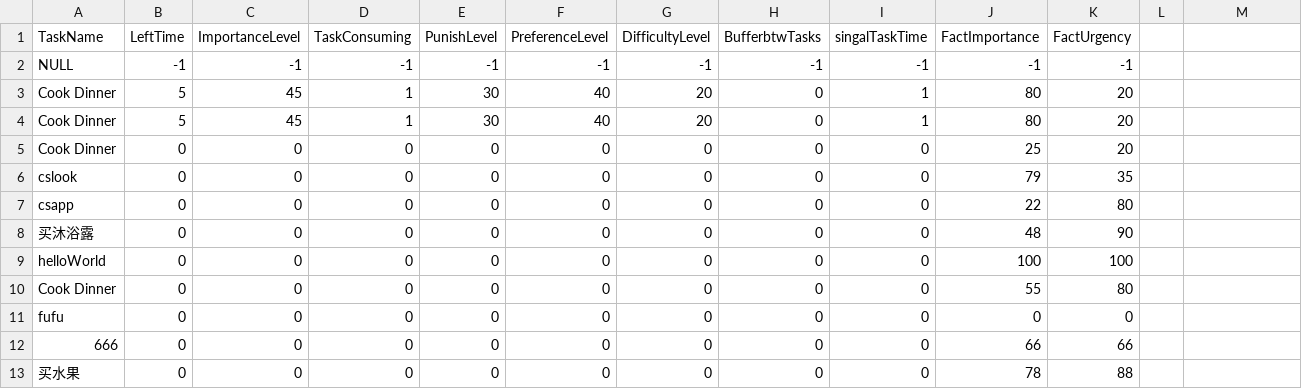
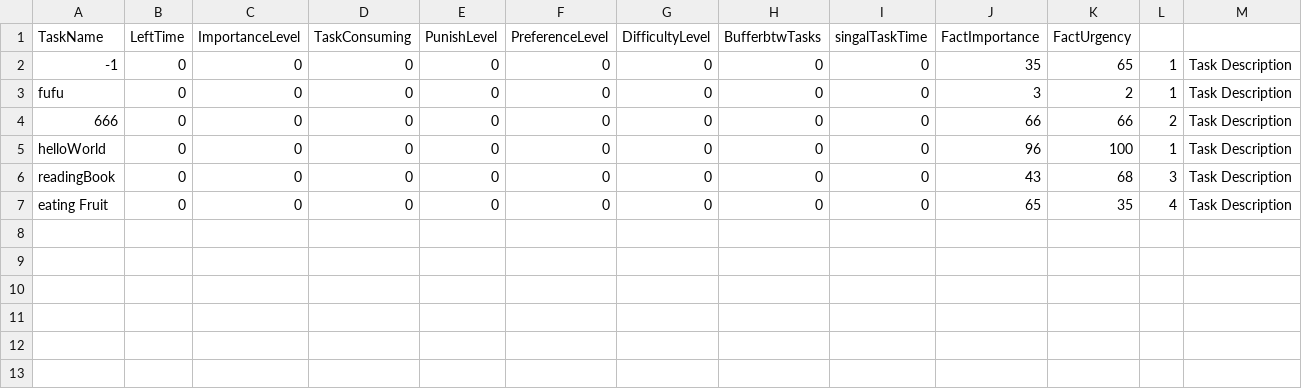
Before and after one commit to MrUniverseCancer/Tasks_ScheduleSystem, a CSV file: src/Java/src/main/resources/task_plan/data.csv, drawn as a sheet.

Commit message:
add Id to tag the tasks

```diff
--- a/src/Java/src/main/resources/task_plan/data.csv
+++ b/src/Java/src/main/resources/task_plan/data.csv
@@ -1,13 +1,7 @@
 TaskName,LeftTime,ImportanceLevel,TaskConsuming,PunishLevel,PreferenceLevel,DifficultyLevel,BufferbtwTasks,singalTaskTime,FactImportance,FactUrgency
-NULL,-1,-1,-1,-1,-1,-1,-1,-1,-1,-1
-Cook Dinner,5,45,1,30,40,20,0,1,80,20
-Cook Dinner,5,45,1,30,40,20,0,1,80,20
-Cook Dinner,0,0,0,0,0,0,0,0,25,20
-cslook,0,0,0,0,0,0,0,0,79,35
-csapp,0,0,0,0,0,0,0,0,22,80
-买沐浴露,0,0,0,0,0,0,0,0,48,90
-helloWorld,0,0,0,0,0,0,0,0,100,100
-Cook Dinner,0,0,0,0,0,0,0,0,55,80
-fufu,0,0,0,0,0,0,0,0,0,0
-666,0,0,0,0,0,0,0,0,66,66
-买水果,0,0,0,0,0,0,0,0,78,88
+-1,0,0,0,0,0,0,0,0,35,65,1,Task Description
+fufu,0,0,0,0,0,0,0,0,3,2,1,Task Description
+666,0,0,0,0,0,0,0,0,66,66,2,Task Description
+helloWorld,0,0,0,0,0,0,0,0,96,100,1,Task Description
+readingBook,0,0,0,0,0,0,0,0,43,68,3,Task Description
+eating Fruit,0,0,0,0,0,0,0,0,65,35,4,Task Description
```
Also changed, not shown: 9 other files.
